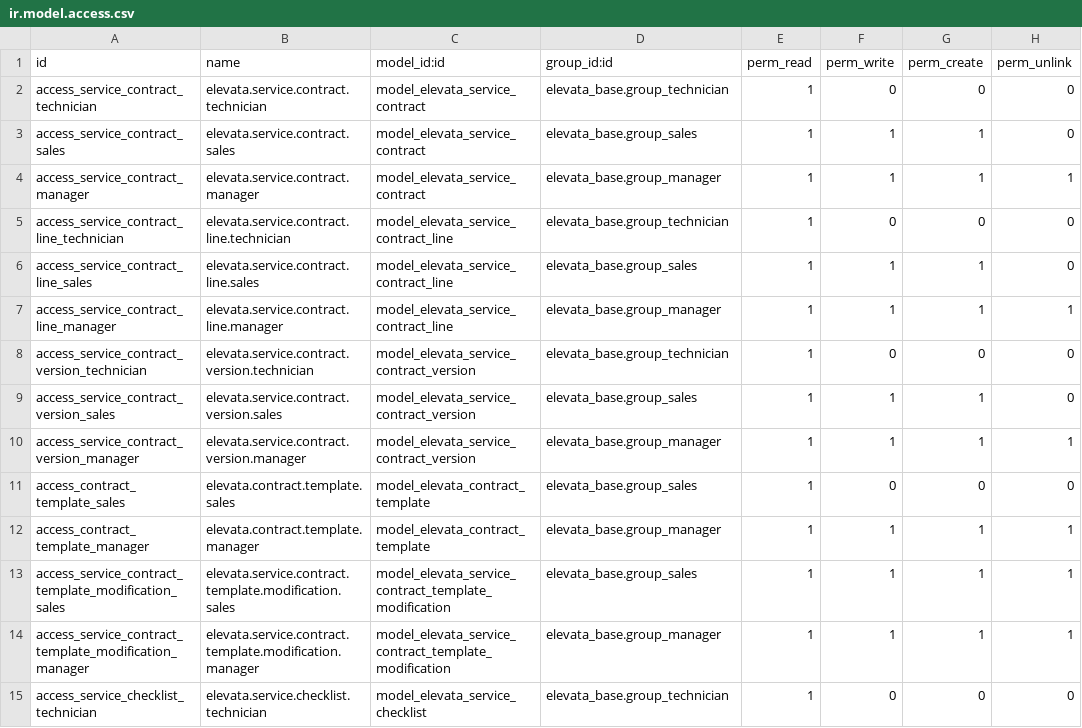
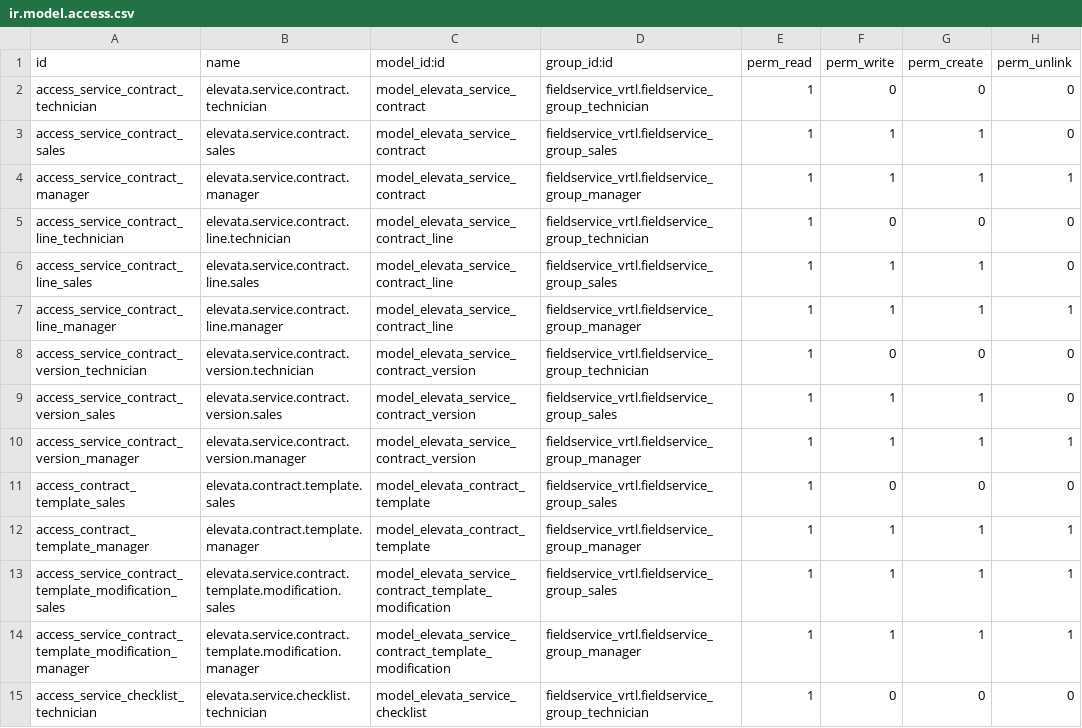
Before and after one commit to vertelab/odoo-field-service, a CSV file: elevata_service_contract/security/ir.model.access.csv, drawn as a sheet; only a part is shown; the diff covers the shown part only.

Commit message:
elevata_*: replace the Elevata roles with Field Service groups
The Elevata modules carried their own role structure — Administrator,
Manager, Sales, Technician, User — alongside the Field Service groups. Two
parallel structures for the same thing drift apart, and the Field Service
one is the one the calendar, the orders and the planning already use.

Every reference now points at fieldservice_vrtl.fieldservice_group_*:

    Elevata / Manager     -> Field Service Manager      (32 refs)
    Elevata / Sales       -> Field Service Sales        (24 refs)
    Elevata / Technician  -> Field Service Technician   (22 refs)
    Elevata / User        -> Field Service User          (3 refs)

Administrator needs no counterpart: it carries 0 ACL rows and 0 record
rules, only implying Manager, and base.user_admin already holds Field
Service Manager.

Touches ACL rows, record rules, menu visibility and one test fixture. The
two new levels were added in fieldservice_vrtl 18.0.1.0.4, so this commit
depends on that one.

elevata_base is deliberately left out — it declares the groups and is
handled separately.

```diff
--- a/elevata_service_contract/security/ir.model.access.csv
+++ b/elevata_service_contract/security/ir.model.access.csv
@@ -1,15 +1,15 @@
 id,name,model_id:id,group_id:id,perm_read,perm_write,perm_create,perm_unlink
-access_service_contract_technician,elevata.service.contract.technician,model_elevata_service_contract,elevata_base.group_technician,1,0,0,0
-access_service_contract_sales,elevata.service.contract.sales,model_elevata_service_contract,elevata_base.group_sales,1,1,1,0
-access_service_contract_manager,elevata.service.contract.manager,model_elevata_service_contract,elevata_base.group_manager,1,1,1,1
-access_service_contract_line_technician,elevata.service.contract.line.technician,model_elevata_service_contract_line,elevata_base.group_technician,1,0,0,0
-access_service_contract_line_sales,elevata.service.contract.line.sales,model_elevata_service_contract_line,elevata_base.group_sales,1,1,1,0
-access_service_contract_line_manager,elevata.service.contract.line.manager,model_elevata_service_contract_line,elevata_base.group_manager,1,1,1,1
-access_service_contract_version_technician,elevata.service.contract.version.technician,model_elevata_service_contract_version,elevata_base.group_technician,1,0,0,0
-access_service_contract_version_sales,elevata.service.contract.version.sales,model_elevata_service_contract_version,elevata_base.group_sales,1,1,1,0
-access_service_contract_version_manager,elevata.service.contract.version.manager,model_elevata_service_contract_version,elevata_base.group_manager,1,1,1,1
-access_contract_template_sales,elevata.contract.template.sales,model_elevata_contract_template,elevata_base.group_sales,1,0,0,0
-access_contract_template_manager,elevata.contract.template.manager,model_elevata_contract_template,elevata_base.group_manager,1,1,1,1
-access_service_contract_template_modification_sales,elevata.service.contract.template.modification.sales,model_elevata_service_contract_template_modification,elevata_base.group_sales,1,1,1,1
-access_service_contract_template_modification_manager,elevata.service.contract.template.modification.manager,model_elevata_service_contract_template_modification,elevata_base.group_manager,1,1,1,1
-access_service_checklist_technician,elevata.service.checklist.technician,model_elevata_service_checklist,elevata_base.group_technician,1,0,0,0
+access_service_contract_technician,elevata.service.contract.technician,model_elevata_service_contract,fieldservice_vrtl.fieldservice_group_technician,1,0,0,0
+access_service_contract_sales,elevata.service.contract.sales,model_elevata_service_contract,fieldservice_vrtl.fieldservice_group_sales,1,1,1,0
+access_service_contract_manager,elevata.service.contract.manager,model_elevata_service_contract,fieldservice_vrtl.fieldservice_group_manager,1,1,1,1
+access_service_contract_line_technician,elevata.service.contract.line.technician,model_elevata_service_contract_line,fieldservice_vrtl.fieldservice_group_technician,1,0,0,0
+access_service_contract_line_sales,elevata.service.contract.line.sales,model_elevata_service_contract_line,fieldservice_vrtl.fieldservice_group_sales,1,1,1,0
+access_service_contract_line_manager,elevata.service.contract.line.manager,model_elevata_service_contract_line,fieldservice_vrtl.fieldservice_group_manager,1,1,1,1
+access_service_contract_version_technician,elevata.service.contract.version.technician,model_elevata_service_contract_version,fieldservice_vrtl.fieldservice_group_technician,1,0,0,0
+access_service_contract_version_sales,elevata.service.contract.version.sales,model_elevata_service_contract_version,fieldservice_vrtl.fieldservice_group_sales,1,1,1,0
+access_service_contract_version_manager,elevata.service.contract.version.manager,model_elevata_service_contract_version,fieldservice_vrtl.fieldservice_group_manager,1,1,1,1
+access_contract_template_sales,elevata.contract.template.sales,model_elevata_contract_template,fieldservice_vrtl.fieldservice_group_sales,1,0,0,0
+access_contract_template_manager,elevata.contract.template.manager,model_elevata_contract_template,fieldservice_vrtl.fieldservice_group_manager,1,1,1,1
+access_service_contract_template_modification_sales,elevata.service.contract.template.modification.sales,model_elevata_service_contract_template_modification,fieldservice_vrtl.fieldservice_group_sales,1,1,1,1
+access_service_contract_template_modification_manager,elevata.service.contract.template.modification.manager,model_elevata_service_contract_template_modification,fieldservice_vrtl.fieldservice_group_manager,1,1,1,1
+access_service_checklist_technician,elevata.service.checklist.technician,model_elevata_service_checklist,fieldservice_vrtl.fieldservice_group_technician,1,0,0,0
```
Also changed, not shown: 15 edited cells elsewhere in this file, elevata_fsm_mobile/security/ir.model.access.csv, elevata_offer/security/ir.model.access.csv, 12 other files.
